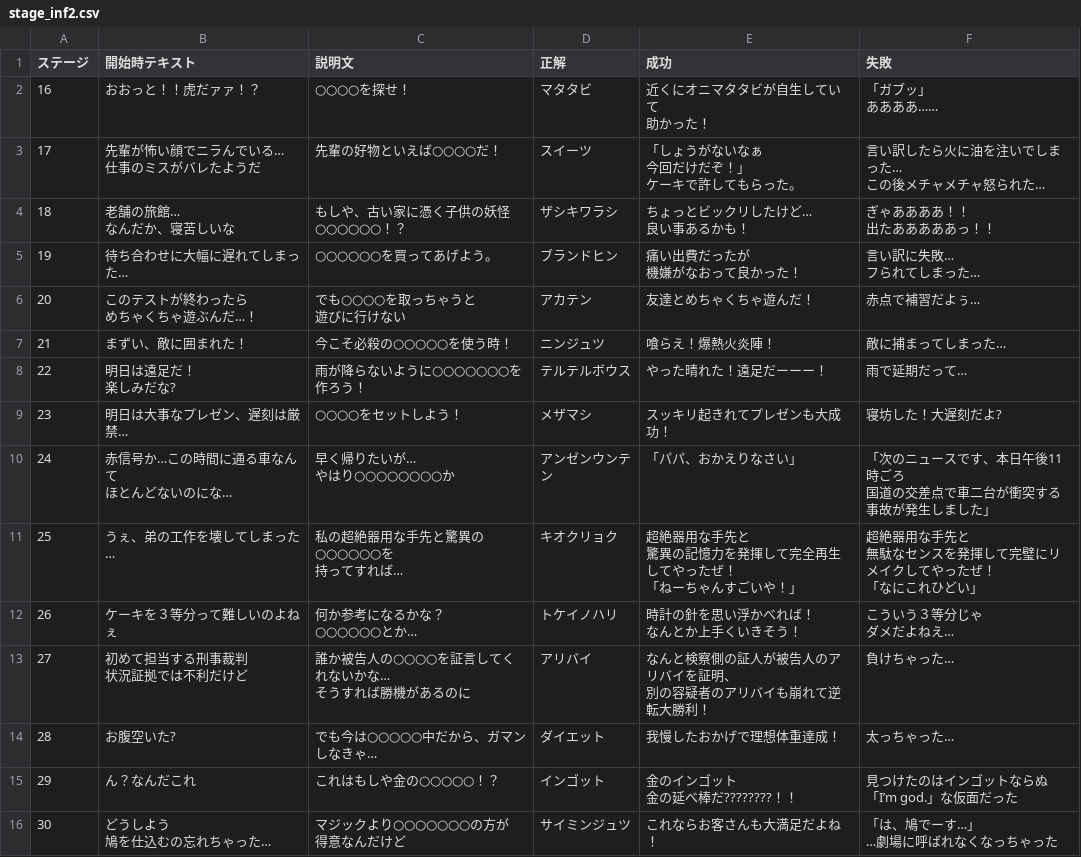
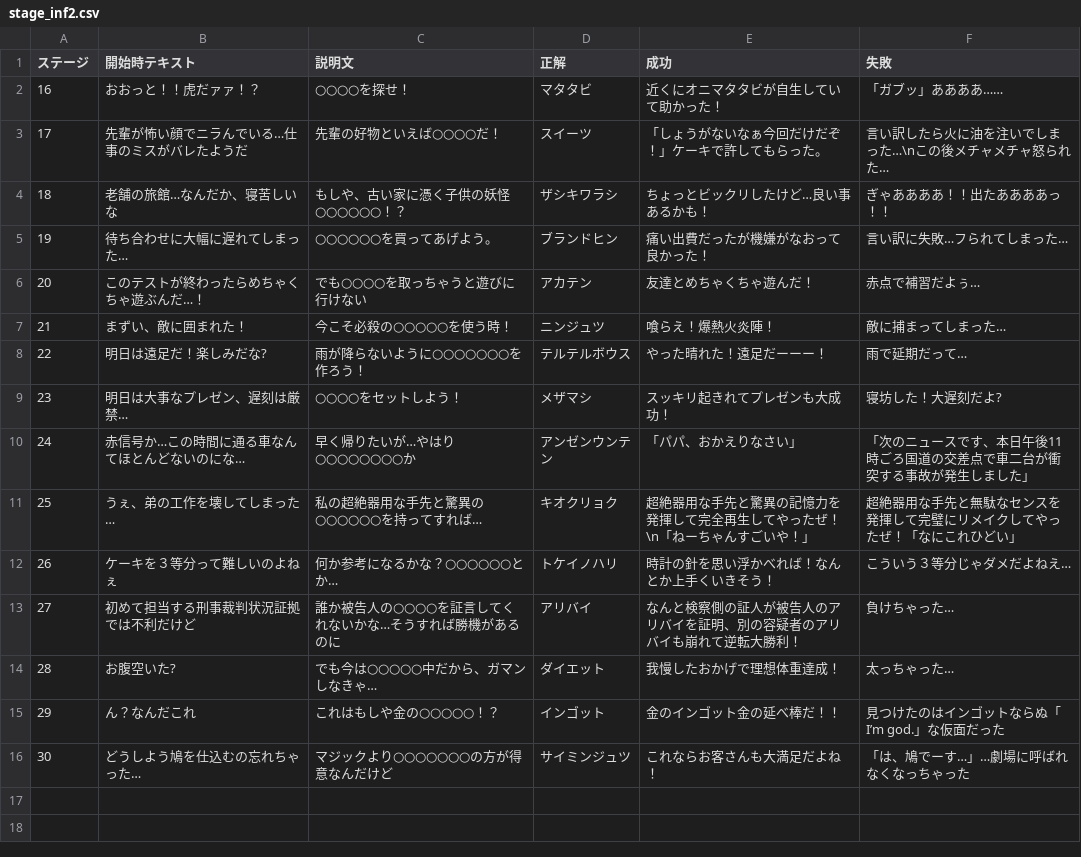
Before and after one commit to yugiry/word_gear, a CSV file: word_gear/Assets/Sakagchi/Resources/stage_inf2.csv, drawn as a sheet.

```diff
--- a/word_gear/Assets/Sakagchi/Resources/stage_inf2.csv
+++ b/word_gear/Assets/Sakagchi/Resources/stage_inf2.csv
@@ -1,51 +1,16 @@
 ステージ,開始時テキスト,説明文,正解,成功,失敗
-16,おおっと！！虎だァァ！？,○○○○を探せ！,マタタビ,"近くにオニマタタビが自生していて
-助かった！","「ガブッ」
-ああああ……"
-17,"先輩が怖い顔でニラんでいる…
-仕事のミスがバレたようだ",先輩の好物といえば○○○○だ！,スイーツ,"「しょうがないなぁ
-今回だけだぞ！」
-ケーキで許してもらった。","言い訳したら火に油を注いでしまった…
-この後メチャメチャ怒られた…"
-18,"老舗の旅館…
-なんだか、寝苦しいな","もしや、古い家に憑く子供の妖怪
-○○○○○○！？",ザシキワラシ,"ちょっとビックリしたけど…
-良い事あるかも！","ぎゃああああ！！
-出たあああああっ！！"
-19,待ち合わせに大幅に遅れてしまった…,○○○○○○を買ってあげよう。,ブランドヒン,"痛い出費だったが
-機嫌がなおって良かった！","言い訳に失敗…
-フられてしまった…"
-20,"このテストが終わったら
-めちゃくちゃ遊ぶんだ…！","でも○○○○を取っちゃうと
-遊びに行けない",アカテン,友達とめちゃくちゃ遊んだ！,赤点で補習だよぅ…
+16,おおっと！！虎だァァ！？,○○○○を探せ！,マタタビ,"近くにオニマタタビが自生していて助かった！","「ガブッ」ああああ……"
+17,"先輩が怖い顔でニラんでいる…仕事のミスがバレたようだ",先輩の好物といえば○○○○だ！,スイーツ,"「しょうがないなぁ今回だけだぞ！」ケーキで許してもらった。","言い訳したら火に油を注いでしまった…\nこの後メチャメチャ怒られた…"
+18,"老舗の旅館…なんだか、寝苦しいな","もしや、古い家に憑く子供の妖怪○○○○○○！？",ザシキワラシ,"ちょっとビックリしたけど…良い事あるかも！","ぎゃああああ！！出たああああっ！！"
+19,待ち合わせに大幅に遅れてしまった…,○○○○○○を買ってあげよう。,ブランドヒン,"痛い出費だったが機嫌がなおって良かった！","言い訳に失敗…フられてしまった…"
+20,"このテストが終わったらめちゃくちゃ遊ぶんだ…！","でも○○○○を取っちゃうと遊びに行けない",アカテン,友達とめちゃくちゃ遊んだ！,赤点で補習だよぅ…
 21,まずい、敵に囲まれた！,今こそ必殺の○○○○○を使う時！,ニンジュツ,喰らえ！爆熱火炎陣！,敵に捕まってしまった…
-22,"明日は遠足だ！
-楽しみだな?",雨が降らないように○○○○○○○を作ろう！,テルテルボウス,やった晴れた！遠足だーーー！,雨で延期だって…
+22,"明日は遠足だ！楽しみだな?",雨が降らないように○○○○○○○を作ろう！,テルテルボウス,やった晴れた！遠足だーーー！,雨で延期だって…
 23,明日は大事なプレゼン、遅刻は厳禁…,○○○○をセットしよう！,メザマシ,スッキリ起きれてプレゼンも大成功！,寝坊した！大遅刻だよ?
-24,"赤信号か…この時間に通る車なんて
-ほとんどないのにな…","早く帰りたいが…
-やはり○○○○○○○○か",アンゼンウンテン,「パパ、おかえりなさい」,"「次のニュースです、本日午後11時ごろ
-国道の交差点で車二台が衝突する事故が発生しました」"
-25,うぇ、弟の工作を壊してしまった…,"私の超絶器用な手先と驚異の○○○○○○を
-持ってすれば…",キオクリョク,"超絶器用な手先と
-驚異の記憶力を発揮して完全再生してやったぜ！
-「ねーちゃんすごいや！」","超絶器用な手先と
-無駄なセンスを発揮して完璧にリメイクしてやったぜ！
-「なにこれひどい」"
-26,ケーキを３等分って難しいのよねぇ," 何か参考になるかな？
-○○○○○○とか…",トケイノハリ,"時計の針を思い浮かべれば！
-なんとか上手くいきそう！","こういう３等分じゃ
-ダメだよねえ…"
-27,"初めて担当する刑事裁判
-状況証拠では不利だけど","誰か被告人の○○○○を証言してくれないかな…
-そうすれば勝機があるのに",アリバイ,"なんと検察側の証人が被告人のアリバイを証明、
-別の容疑者のアリバイも崩れて逆転大勝利！",負けちゃった…
+24,"赤信号か…この時間に通る車なんてほとんどないのにな…","早く帰りたいが…やはり○○○○○○○○か",アンゼンウンテン,「パパ、おかえりなさい」,"「次のニュースです、本日午後11時ごろ国道の交差点で車二台が衝突する事故が発生しました」"
+25,うぇ、弟の工作を壊してしまった…,"私の超絶器用な手先と驚異の○○○○○○を持ってすれば…",キオクリョク,"超絶器用な手先と驚異の記憶力を発揮して完全再生してやったぜ！\n「ねーちゃんすごいや！」","超絶器用な手先と無駄なセンスを発揮して完璧にリメイクしてやったぜ！「なにこれひどい」"
+26,ケーキを３等分って難しいのよねぇ," 何か参考になるかな？○○○○○○とか…",トケイノハリ,"時計の針を思い浮かべれば！なんとか上手くいきそう！","こういう３等分じゃダメだよねえ…"
+27,"初めて担当する刑事裁判状況証拠では不利だけど","誰か被告人の○○○○を証言してくれないかな…そうすれば勝機があるのに",アリバイ,"なんと検察側の証人が被告人のアリバイを証明、別の容疑者のアリバイも崩れて逆転大勝利！",負けちゃった…
 28,お腹空いた?,でも今は○○○○○中だから、ガマンしなきゃ…,ダイエット,我慢したおかげで理想体重達成！,太っちゃった…
-29,ん？なんだこれ,これはもしや金の○○○○○！？,"インゴット
-","金のインゴット
-金の延べ棒だ????????！！","見つけたのはインゴットならぬ
-「I’m god.」な仮面だった"
-30,"どうしよう
-鳩を仕込むの忘れちゃった…","マジックより○○○○○○○の方が
-得意なんだけど",サイミンジュツ,これならお客さんも大満足だよね！,"「は、鳩でーす…」
-…劇場に呼ばれなくなっちゃった"
+29,ん？なんだこれ,これはもしや金の○○○○○！？,"インゴット","金のインゴット金の延べ棒だ！！","見つけたのはインゴットならぬ「I’m god.」な仮面だった"
+30,"どうしよう鳩を仕込むの忘れちゃった…","マジックより○○○○○○○の方が得意なんだけど",サイミンジュツ,これならお客さんも大満足だよね！,"「は、鳩でーす…」…劇場に呼ばれなくなっちゃった"
```
Also changed, not shown: word_gear/Assets/Sakagchi/Resources/stage_inf.csv, 3 other files.
